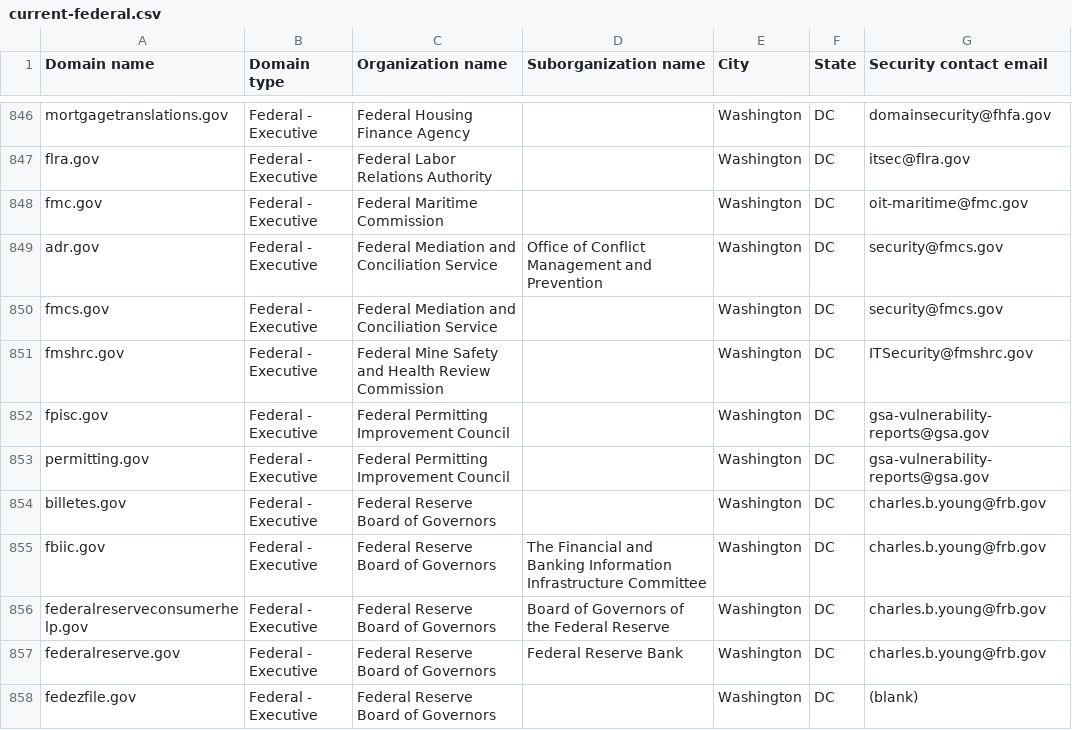
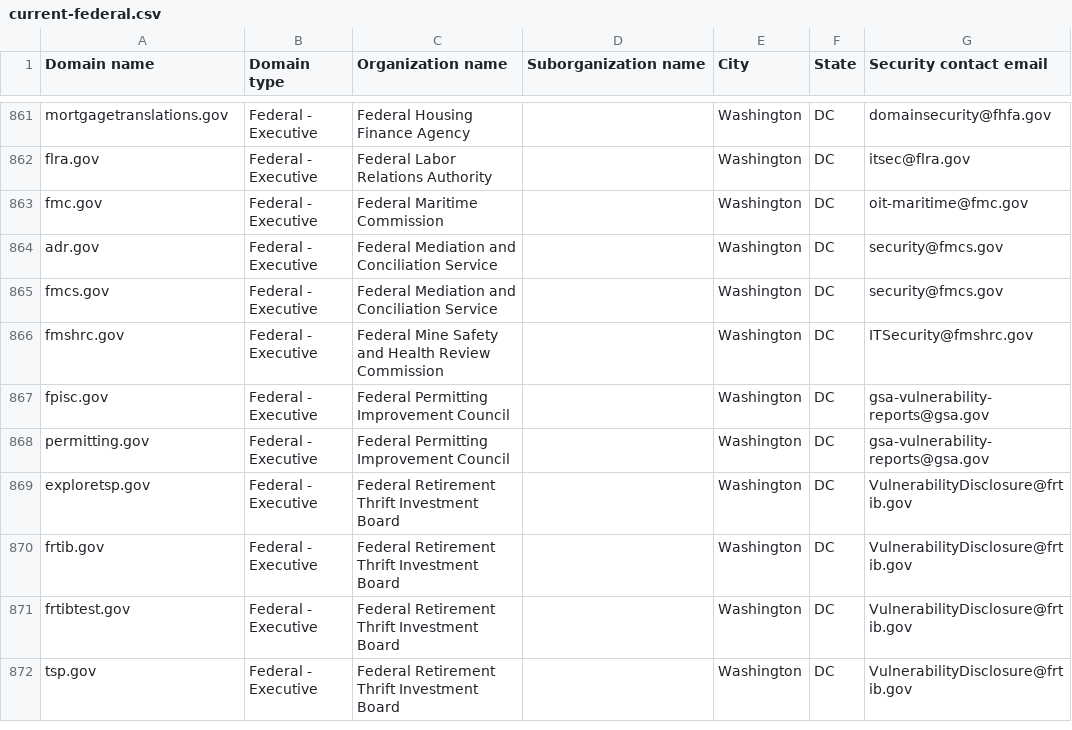
Before and after one commit to h-m-f-t/dotgov-data-staging, a CSV file: current-federal.csv, drawn as a sheet; only a part is shown, gaps mark what is left out; the shorter side is filled out with more unchanged rows; the diff covers the shown part only.

Commit message:
Flat: latest data (2026-03-12T07:07:46.122Z) {   "date": "2026-03-12T07:07:46.122Z",   "files": [     {       "name": "current-federal.csv",       "deltaBytes": -218,       "source": "https://getgov-staging.app.cloud.gov/api/v1/get-report/current-federal"     },     {       "name": "current-full.csv",       "deltaBytes": 165,       "source": "https://getgov-staging.app.cloud.gov/api/v1/get-report/current-full"     }   ] }

```diff
--- a/current-federal.csv
+++ b/current-federal.csv
@@ -848,3 +863,3 @@ flra.gov,Federal - Executive,Federal Labor Relations Authority,,Washington,DC,it
 fmc.gov,Federal - Executive,Federal Maritime Commission,,Washington,DC,oit-maritime@fmc.gov
-adr.gov,Federal - Executive,Federal Mediation and Conciliation Service,Office of Conflict Management and Prevention,Washington,DC,security@fmcs.gov
+adr.gov,Federal - Executive,Federal Mediation and Conciliation Service,,Washington,DC,security@fmcs.gov
 fmcs.gov,Federal - Executive,Federal Mediation and Conciliation Service,,Washington,DC,security@fmcs.gov
@@ -853,6 +868 @@ fpisc.gov,Federal - Executive,Federal Permitting Improvement Council,,Washington
 permitting.gov,Federal - Executive,Federal Permitting Improvement Council,,Washington,DC,gsa-vulnerability-reports@gsa.gov
-billetes.gov,Federal - Executive,Federal Reserve Board of Governors,,Washington,DC,charles.b.young@frb.gov
-fbiic.gov,Federal - Executive,Federal Reserve Board of Governors,The Financial and Banking Information Infrastructure Committee,Washington,DC,charles.b.young@frb.gov
-federalreserveconsumerhelp.gov,Federal - Executive,Federal Reserve Board of Governors,Board of Governors of the Federal Reserve,Washington,DC,charles.b.young@frb.gov
-federalreserve.gov,Federal - Executive,Federal Reserve Board of Governors,Federal Reserve Bank,Washington,DC,charles.b.young@frb.gov
-fedezfile.gov,Federal - Executive,Federal Reserve Board of Governors,,Washington,DC,(blank)
```
Also changed, not shown: 15 added rows, 10 removed rows and 8 edited cells elsewhere in this file, 1 other file.
